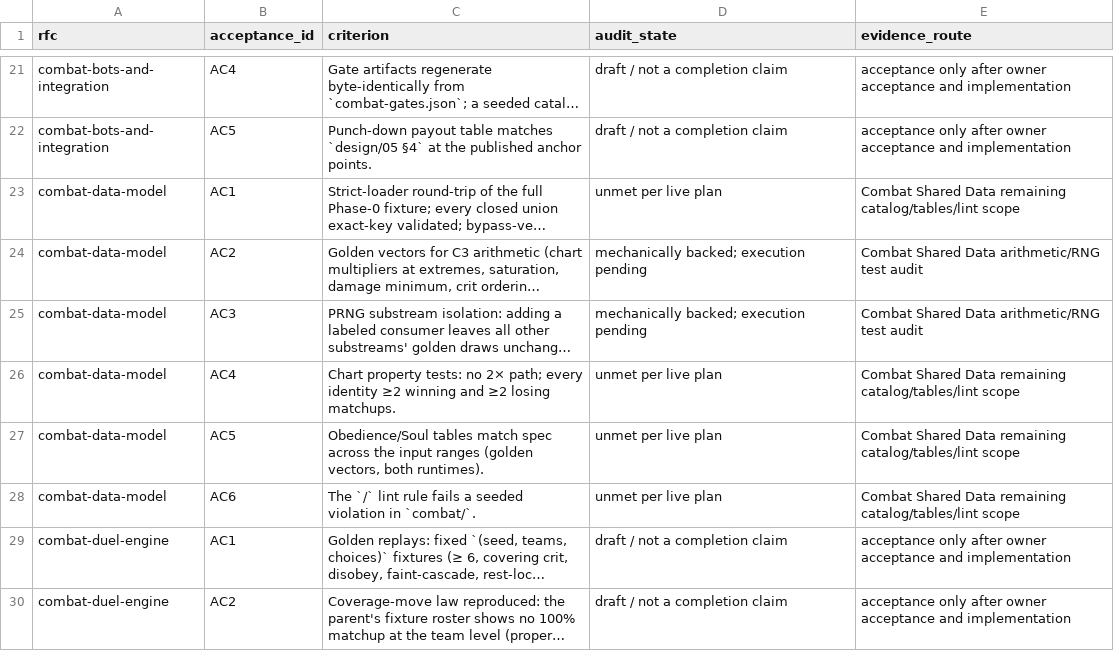
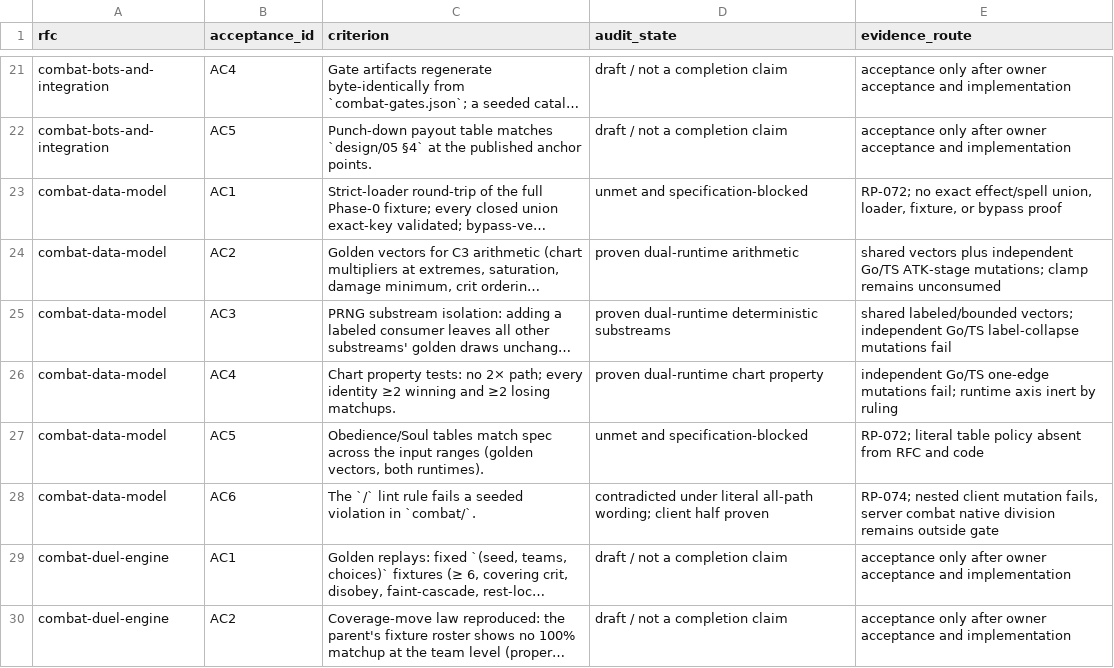
Before and after one commit to stronk-dev/destroy-humanity-any-percent, a TSV file: planning/platform-alignment/active-acceptance-ledger.tsv, drawn as a sheet; only a part is shown, gaps mark what is left out; long unchanged cells end in …; the diff names each change by its address in the sheet, - before the commit and + after, or states it on an @@ line.

Commit message:
docs: audit Combat Shared lifecycle truth

```diff
--- a/planning/platform-alignment/active-acceptance-ledger.tsv
+++ b/planning/platform-alignment/active-acceptance-ledger.tsv
-D23 (audit_state): unmet per live plan
+D23 (audit_state): unmet and specification-blocked
-E23 (evidence_route): Combat Shared Data remaining catalog/tables/lint scope
+E23 (evidence_route): RP-072; no exact effect/spell union, loader, fixture, or bypass proof
-D24 (audit_state): mechanically backed; execution pending
+D24 (audit_state): proven dual-runtime arithmetic
-E24 (evidence_route): Combat Shared Data arithmetic/RNG test audit
+E24 (evidence_route): shared vectors plus independent Go/TS ATK-stage mutations; clamp remains unconsumed
-D25 (audit_state): mechanically backed; execution pending
+D25 (audit_state): proven dual-runtime deterministic substreams
-E25 (evidence_route): Combat Shared Data arithmetic/RNG test audit
+E25 (evidence_route): shared labeled/bounded vectors; independent Go/TS label-collapse mutations fail
-D26 (audit_state): unmet per live plan
+D26 (audit_state): proven dual-runtime chart property
-E26 (evidence_route): Combat Shared Data remaining catalog/tables/lint scope
+E26 (evidence_route): independent Go/TS one-edge mutations fail; runtime axis inert by ruling
-D27 (audit_state): unmet per live plan
+D27 (audit_state): unmet and specification-blocked
-E27 (evidence_route): Combat Shared Data remaining catalog/tables/lint scope
+E27 (evidence_route): RP-072; literal table policy absent from RFC and code
-D28 (audit_state): unmet per live plan
+D28 (audit_state): contradicted under literal all-path wording; client half proven
-E28 (evidence_route): Combat Shared Data remaining catalog/tables/lint scope
+E28 (evidence_route): RP-074; nested client mutation fails, server combat native division remains outside gate
```
Also changed, not shown: 11 other files.
